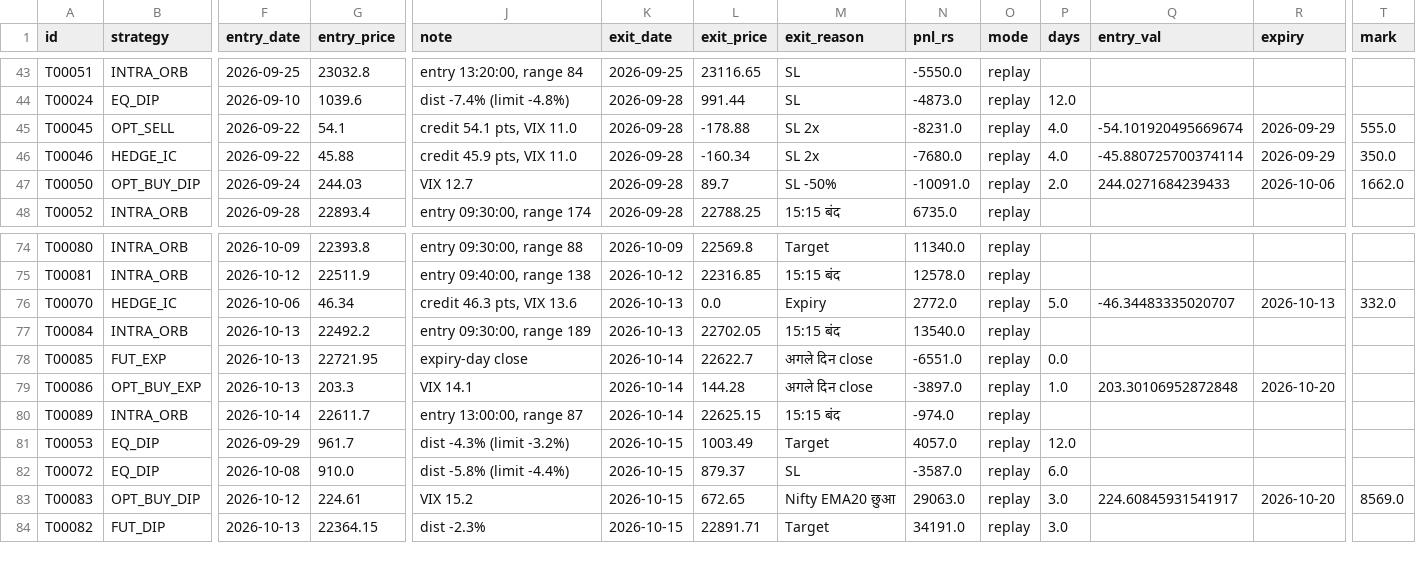
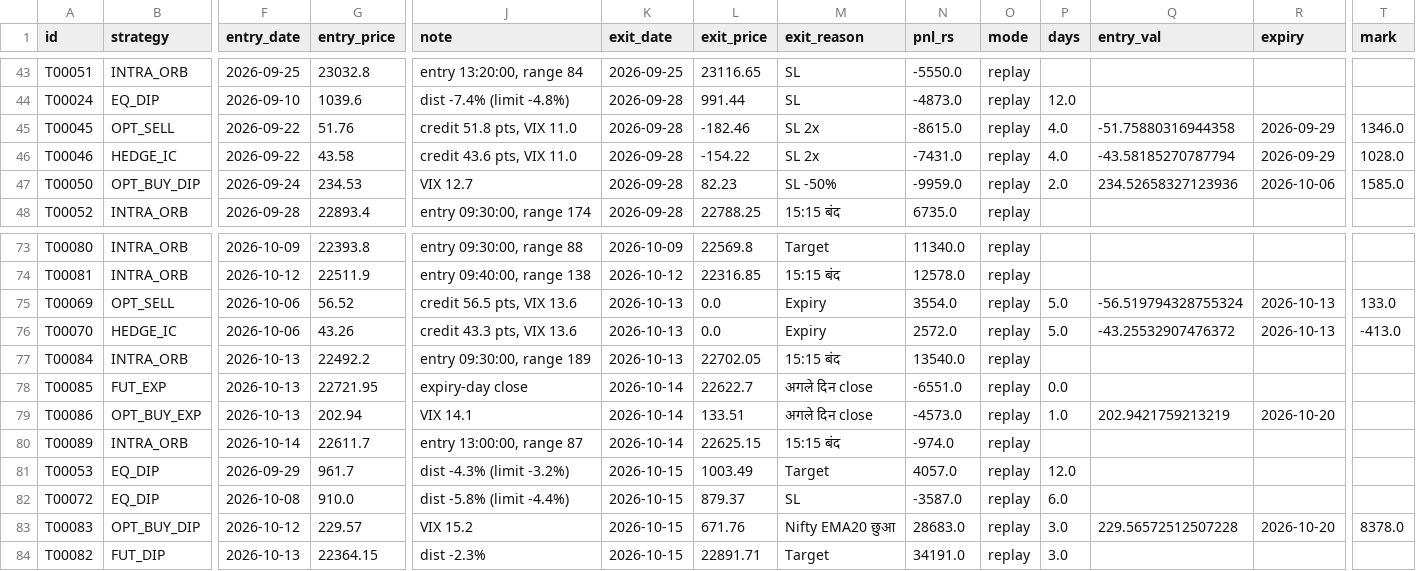
Before and after one commit to tosif28mohammed-maker/market-data, a CSV file: paper/journal.csv, drawn as a sheet; only a part is shown, gaps mark what is left out; rows hold the shown columns only; the diff covers the shown part only; the diff names each change by its address in the sheet, - before the commit and + after, or states it on an @@ line.

```diff
--- a/paper/journal.csv
+++ b/paper/journal.csv
-G45 (entry_price): 54.1
+G45 (entry_price): 51.76
-J45 (note): credit 54.1 pts, VIX 11.0
+J45 (note): credit 51.8 pts, VIX 11.0
-L45 (exit_price): -178.88
+L45 (exit_price): -182.46
-N45 (pnl_rs): -8231.0
+N45 (pnl_rs): -8615.0
-Q45 (entry_val): -54.101920495669674
+Q45 (entry_val): -51.75880316944358
-T45 (mark): 555.0
+T45 (mark): 1346.0
-G46 (entry_price): 45.88
+G46 (entry_price): 43.58
-J46 (note): credit 45.9 pts, VIX 11.0
+J46 (note): credit 43.6 pts, VIX 11.0
-L46 (exit_price): -160.34
+L46 (exit_price): -154.22
-N46 (pnl_rs): -7680.0
+N46 (pnl_rs): -7431.0
-Q46 (entry_val): -45.880725700374114
+Q46 (entry_val): -43.58185270787794
-T46 (mark): 350.0
+T46 (mark): 1028.0
-G47 (entry_price): 244.03
+G47 (entry_price): 234.53
-L47 (exit_price): 89.7
+L47 (exit_price): 82.23
-N47 (pnl_rs): -10091.0
+N47 (pnl_rs): -9959.0
-Q47 (entry_val): 244.0271684239433
+Q47 (entry_val): 234.52658327123936
-T47 (mark): 1662.0
+T47 (mark): 1585.0
+row 75: T00069 | OPT_SELL | 2026-10-06 | 56.52 | credit 56.5 pts, VIX 13.6 | 2026-10-13 | 0.0 | Expiry | 3554.0 | replay | 5.0 | -56.519794328755324 | 2026-10-13 | 133.0
-G76 (entry_price): 46.34
+G76 (entry_price): 43.26
-J76 (note): credit 46.3 pts, VIX 13.6
+J76 (note): credit 43.3 pts, VIX 13.6
-N76 (pnl_rs): 2772.0
+N76 (pnl_rs): 2572.0
-Q76 (entry_val): -46.34483335020707
+Q76 (entry_val): -43.25532907476372
-T76 (mark): 332.0
+T76 (mark): -413.0
-G79 (entry_price): 203.3
+G79 (entry_price): 202.94
-L79 (exit_price): 144.28
+L79 (exit_price): 133.51
-N79 (pnl_rs): -3897.0
+N79 (pnl_rs): -4573.0
-Q79 (entry_val): 203.30106952872848
+Q79 (entry_val): 202.9421759213219
-G83 (entry_price): 224.61
+G83 (entry_price): 229.57
-L83 (exit_price): 672.65
+L83 (exit_price): 671.76
-N83 (pnl_rs): 29063.0
+N83 (pnl_rs): 28683.0
-Q83 (entry_val): 224.60845931541917
+Q83 (entry_val): 229.56572512507228
-T83 (mark): 8569.0
+T83 (mark): 8378.0
```
Also changed, not shown: 1 removed row and 87 edited cells elsewhere in this file, paper/summary_replay.csv, 7 other files.
